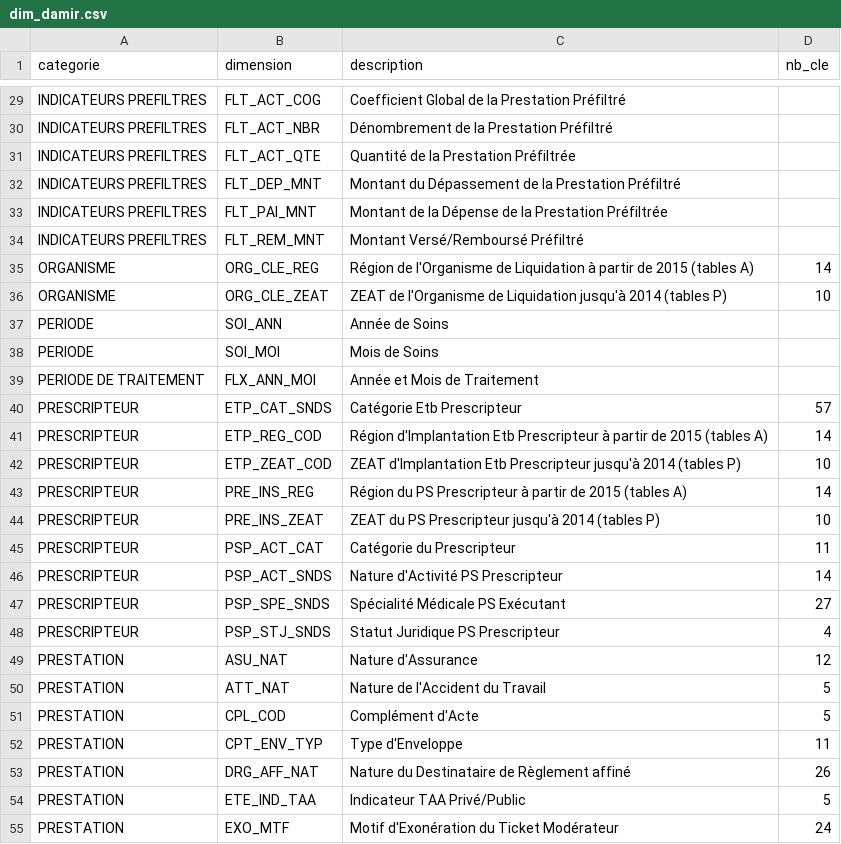
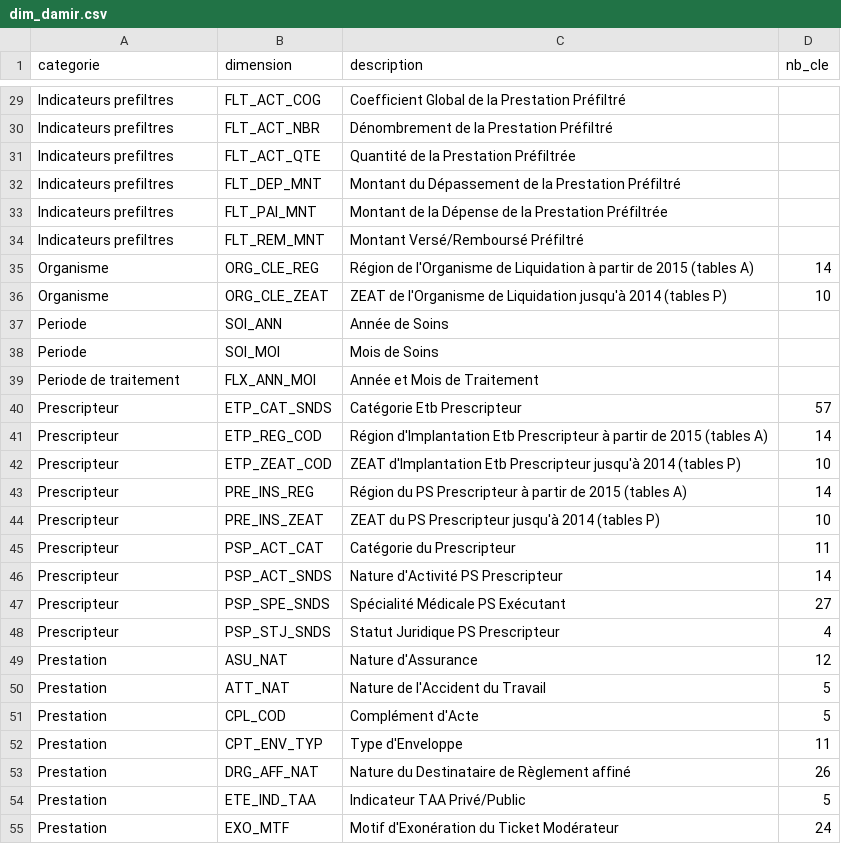
Before and after one commit to AntoineGiraud/damir_exploration, a CSV file: dim_damir_colonnes/dim_damir.csv, drawn as a sheet; only a part is shown, gaps mark what is left out; the diff covers the shown part only; the diff names each change by its address in the sheet, - before the commit and + after, or states it on an @@ line.

```diff
--- a/dim_damir_colonnes/dim_damir.csv
+++ b/dim_damir_colonnes/dim_damir.csv
-A29:A34 (categorie): INDICATEURS PREFILTRES
+A29:A34 (categorie): Indicateurs prefiltres
-A35:A36 (categorie): ORGANISME
+A35:A36 (categorie): Organisme
-A37:A38 (categorie): PERIODE
+A37:A38 (categorie): Periode
-A39 (categorie): PERIODE DE TRAITEMENT
+A39 (categorie): Periode de traitement
-A40:A48 (categorie): PRESCRIPTEUR
+A40:A48 (categorie): Prescripteur
-A49:A55 (categorie): PRESTATION
+A49:A55 (categorie): Prestation
```
Also changed, not shown: 34 edited cells elsewhere in this file, 1 other file.
